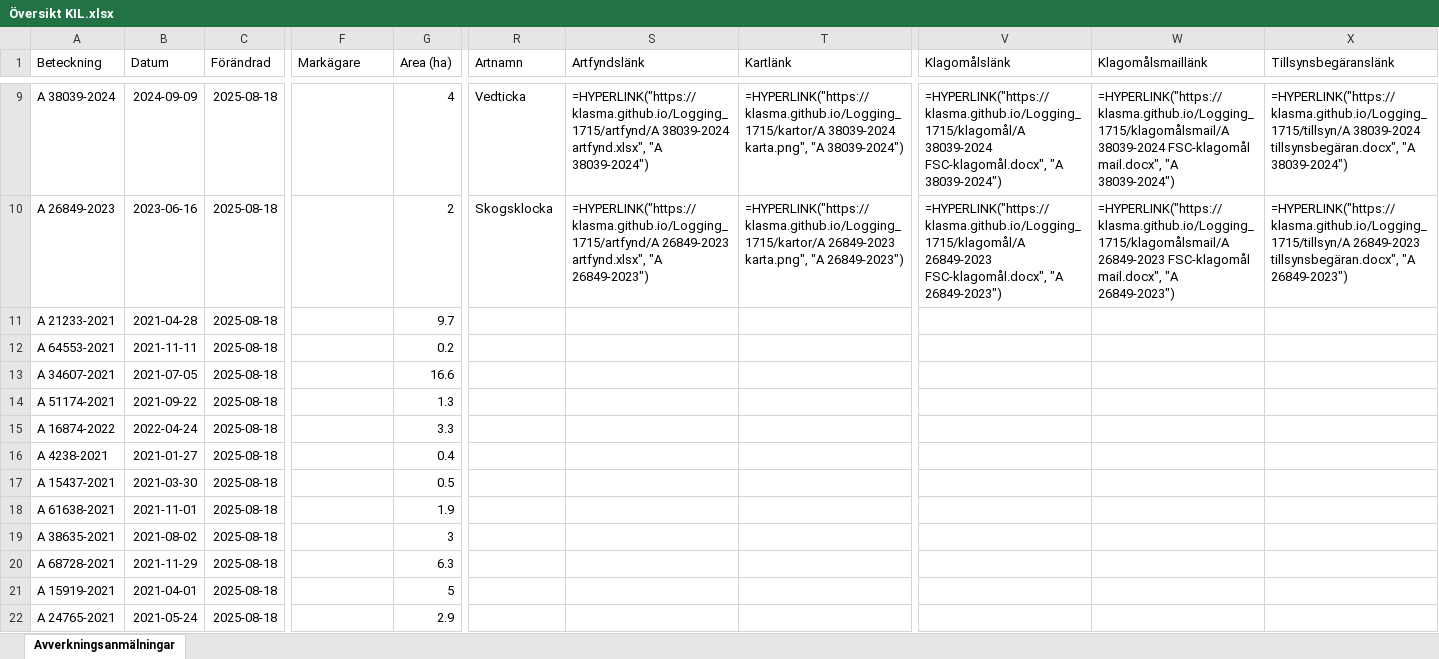
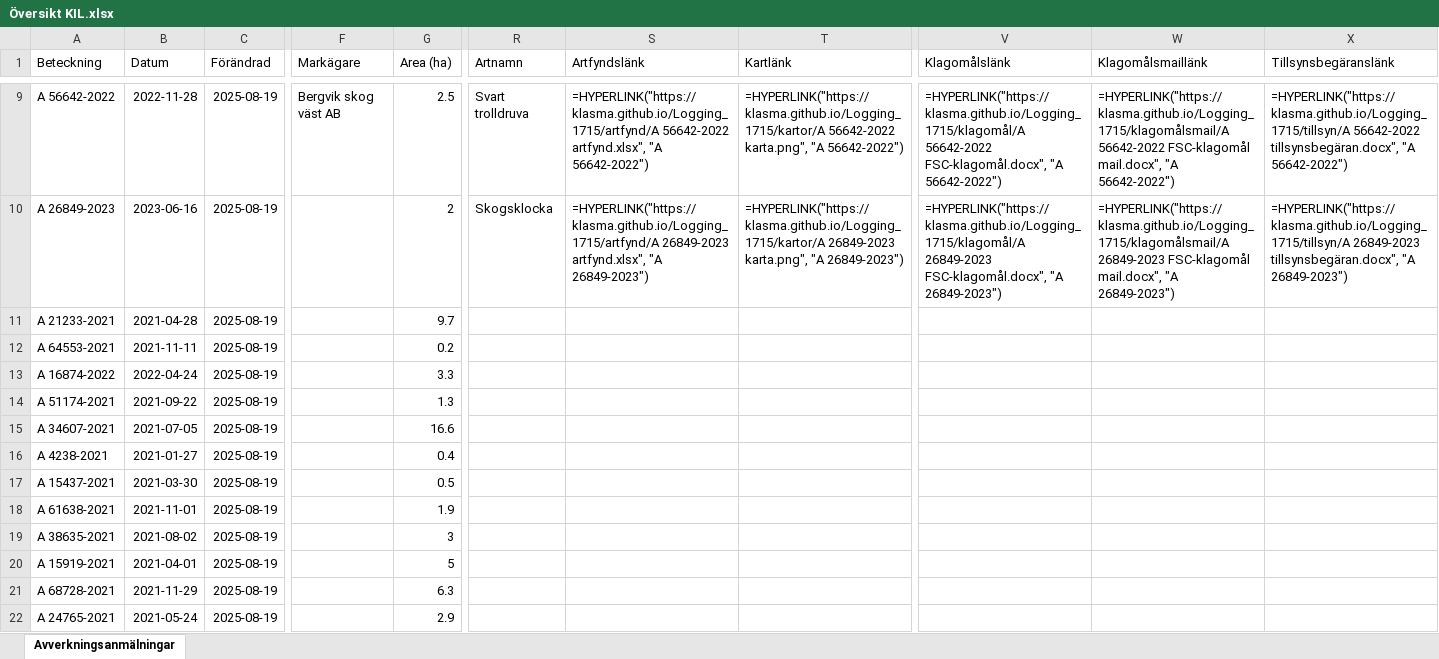
Before and after one commit to klasma/Logging_1715, an Excel workbook: Översikt KIL.xlsx, sheet Avverkningsanmälningar, drawn as a sheet; only a part is shown, gaps mark what is left out; values as stored, in another font and other column widths than the file's, no borders; formulas without a stored value are shown as written; the diff covers the shown part only; the diff names each change by its address in the sheet, - before the commit and + after, or states it on an @@ line.

```diff
--- a/Översikt KIL.xlsx (sheet Avverkningsanmälningar)
+++ b/Översikt KIL.xlsx (sheet Avverkningsanmälningar)
-A9 (Beteckning): A 38039-2024
+A9 (Beteckning): A 56642-2022
-B9 (Datum): 2024-09-09
+B9 (Datum): 2022-11-28
-C9:C22 (Förändrad): 2025-08-18
+C9:C22 (Förändrad): 2025-08-19
-F9 (Markägare): (empty)
+F9 (Markägare): Bergvik skog väst AB
-G9 (Area (ha)): 4
+G9 (Area (ha)): 2.5
-R9 (Artnamn): Vedticka
+R9 (Artnamn): Svart trolldruva
-S9 (Artfyndslänk): =HYPERLINK("https://klasma.github.io/Logging_1715/artfynd/A 38039-2024 artfynd.xlsx", "A 38039-2024")
+S9 (Artfyndslänk): =HYPERLINK("https://klasma.github.io/Logging_1715/artfynd/A 56642-2022 artfynd.xlsx", "A 56642-2022")
-T9 (Kartlänk): =HYPERLINK("https://klasma.github.io/Logging_1715/kartor/A 38039-2024 karta.png", "A 38039-2024")
+T9 (Kartlänk): =HYPERLINK("https://klasma.github.io/Logging_1715/kartor/A 56642-2022 karta.png", "A 56642-2022")
-V9 (Klagomålslänk): =HYPERLINK("https://klasma.github.io/Logging_1715/klagomål/A 38039-2024 FSC-klagomål.docx", "A 38039-2024")
+V9 (Klagomålslänk): =HYPERLINK("https://klasma.github.io/Logging_1715/klagomål/A 56642-2022 FSC-klagomål.docx", "A 56642-2022")
-W9 (Klagomålsmaillänk): =HYPERLINK("https://klasma.github.io/Logging_1715/klagomålsmail/A 38039-2024 FSC-klagomål mail.docx", "A 38039-2024")
+W9 (Klagomålsmaillänk): =HYPERLINK("https://klasma.github.io/Logging_1715/klagomålsmail/A 56642-2022 FSC-klagomål mail.docx", "A 56642-2022")
-X9 (Tillsynsbegäranslänk): =HYPERLINK("https://klasma.github.io/Logging_1715/tillsyn/A 38039-2024 tillsynsbegäran.docx", "A 38039-2024")
+X9 (Tillsynsbegäranslänk): =HYPERLINK("https://klasma.github.io/Logging_1715/tillsyn/A 56642-2022 tillsynsbegäran.docx", "A 56642-2022")
-A13 (Beteckning): A 34607-2021
+A13 (Beteckning): A 16874-2022
-B13 (Datum): 2021-07-05
+B13 (Datum): 2022-04-24
-G13 (Area (ha)): 16.6
+G13 (Area (ha)): 3.3
-A15 (Beteckning): A 16874-2022
+A15 (Beteckning): A 34607-2021
-B15 (Datum): 2022-04-24
+B15 (Datum): 2021-07-05
-G15 (Area (ha)): 3.3
+G15 (Area (ha)): 16.6
-A20 (Beteckning): A 68728-2021
+A20 (Beteckning): A 15919-2021
-B20 (Datum): 2021-11-29
+B20 (Datum): 2021-04-01
-G20 (Area (ha)): 6.3
+G20 (Area (ha)): 5
-A21 (Beteckning): A 15919-2021
+A21 (Beteckning): A 68728-2021
-B21 (Datum): 2021-04-01
+B21 (Datum): 2021-11-29
-G21 (Area (ha)): 5
+G21 (Area (ha)): 6.3
```
Also changed, not shown: 1248 edited cells elsewhere in this sheet, artfynd/A 26849-2023 artfynd.xlsx, artfynd/A 37408-2022 artfynd.xlsx, 54 other files.
